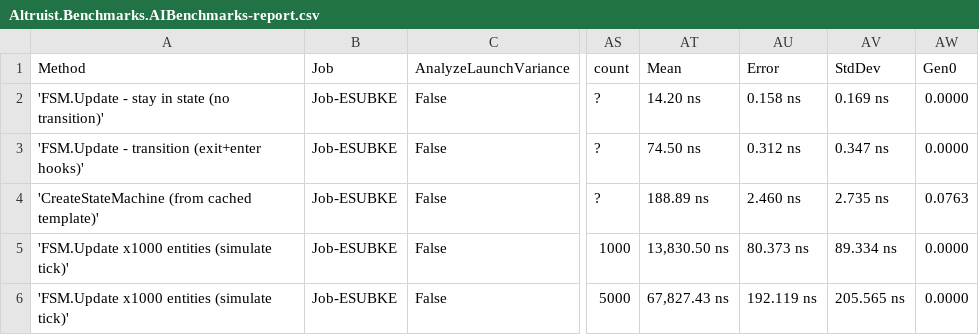
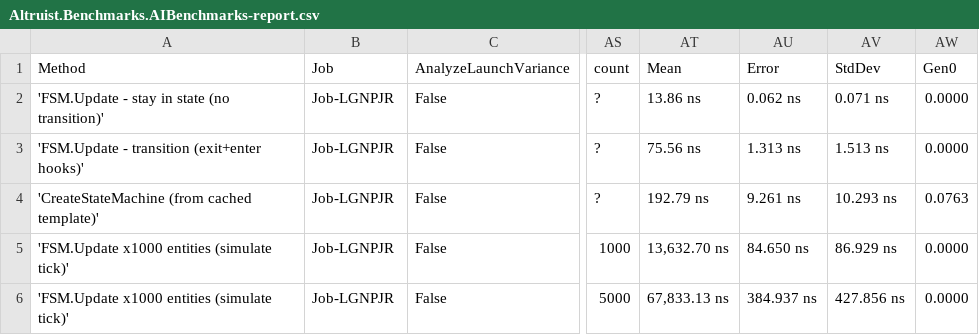
Before and after one commit to Vulcaine/Altruist, a CSV file: Benchmarks/BenchmarkDotNet.Artifacts/results/Altruist.Benchmarks.AIBenchmarks-report.csv, drawn as a sheet; only a part is shown, gaps mark what is left out; the diff names each change by its address in the sheet, - before the commit and + after, or states it on an @@ line.

```diff
--- a/Benchmarks/BenchmarkDotNet.Artifacts/results/Altruist.Benchmarks.AIBenchmarks-report.csv
+++ b/Benchmarks/BenchmarkDotNet.Artifacts/results/Altruist.Benchmarks.AIBenchmarks-report.csv
-B2:B6 (Job): Job-ESUBKE
+B2:B6 (Job): Job-LGNPJR
-AT2 (Mean): 14.20 ns
+AT2 (Mean): 13.86 ns
-AU2 (Error): 0.158 ns
+AU2 (Error): 0.062 ns
-AV2 (StdDev): 0.169 ns
+AV2 (StdDev): 0.071 ns
-AT3 (Mean): 74.50 ns
+AT3 (Mean): 75.56 ns
-AU3 (Error): 0.312 ns
+AU3 (Error): 1.313 ns
-AV3 (StdDev): 0.347 ns
+AV3 (StdDev): 1.513 ns
-AT4 (Mean): 188.89 ns
+AT4 (Mean): 192.79 ns
-AU4 (Error): 2.460 ns
+AU4 (Error): 9.261 ns
-AV4 (StdDev): 2.735 ns
+AV4 (StdDev): 10.293 ns
-AT5 (Mean): 13,830.50 ns
+AT5 (Mean): 13,632.70 ns
-AU5 (Error): 80.373 ns
+AU5 (Error): 84.650 ns
-AV5 (StdDev): 89.334 ns
+AV5 (StdDev): 86.929 ns
-AT6 (Mean): 67,827.43 ns
+AT6 (Mean): 67,833.13 ns
-AU6 (Error): 192.119 ns
+AU6 (Error): 384.937 ns
-AV6 (StdDev): 205.565 ns
+AV6 (StdDev): 427.856 ns
```
Also changed, not shown: Benchmarks/BenchmarkDotNet.Artifacts/results/Altruist.Benchmarks.CollisionBenchmarks-report.csv, Benchmarks/BenchmarkDotNet.Artifacts/results/Altruist.Benchmarks.CombatBenchmarks-report.csv, 16 other files.
